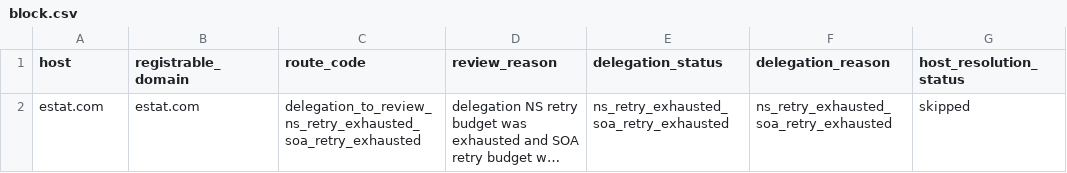
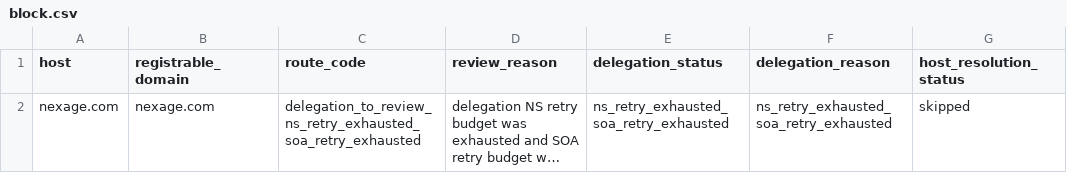
Before and after one commit to oxfa/niamodretlif, a CSV file: output/review/block.csv, drawn as a sheet; only a part is shown; long unchanged cells end in …; the diff names each change by its address in the sheet, - before the commit and + after, or states it on an @@ line.

```diff
--- a/output/review/block.csv
+++ b/output/review/block.csv
-A2 (host): estat.com
+A2 (host): nexage.com
-B2 (registrable_domain): estat.com
+B2 (registrable_domain): nexage.com
```
Also changed, not shown: 2 other files.
